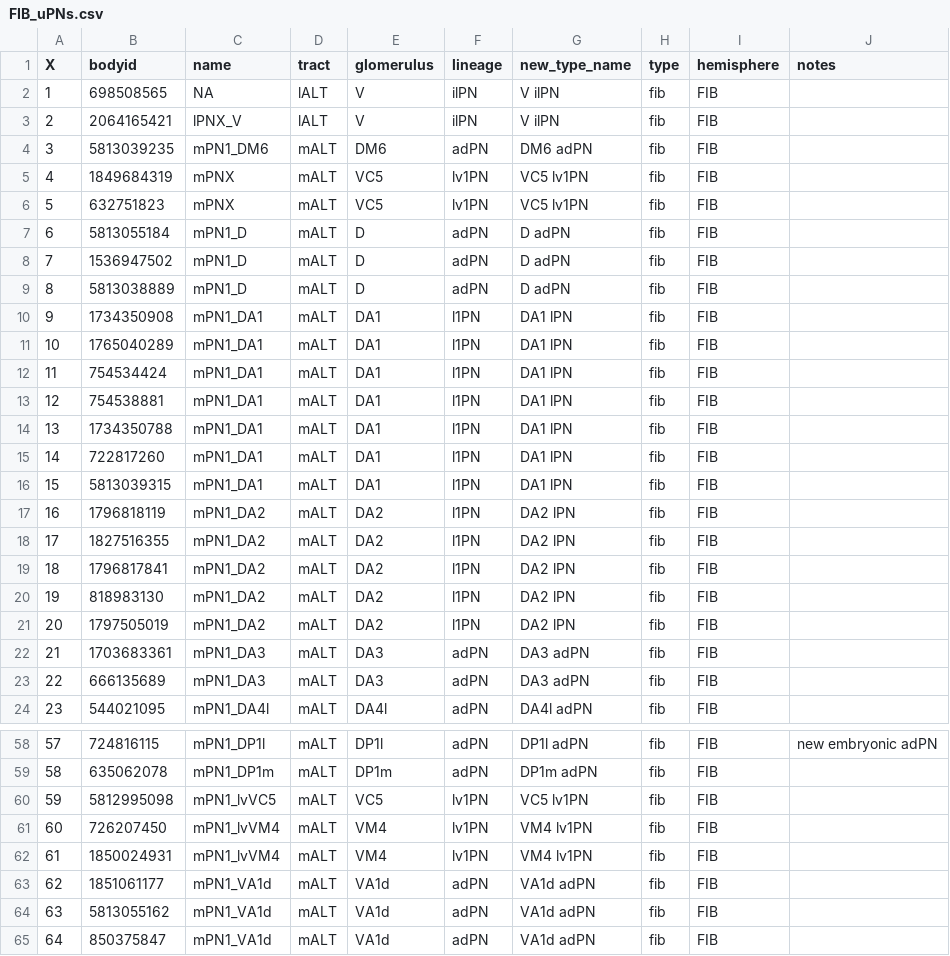
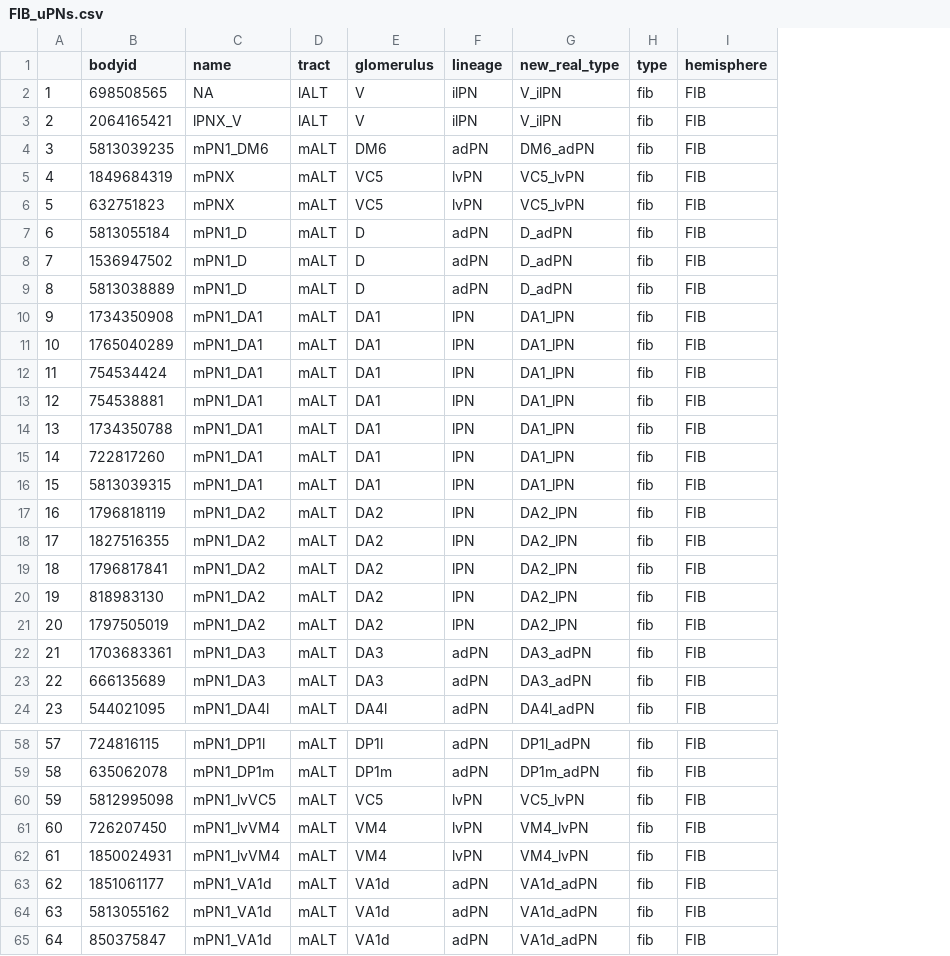
Before and after one commit to flyconnectome/hemibrain_olf_data, a CSV file: FIB_uPNs.csv, drawn as a sheet; only a part is shown, gaps mark what is left out; removed rows and columns are numbered as before the commit, all else as after; the diff covers the shown part only; the diff names each change by its address in the sheet, - before the commit and + after, or states it on an @@ line.

Commit message:
Updated types for olfactory uPNs

```diff
--- a/FIB_uPNs.csv
+++ b/FIB_uPNs.csv
-column G (new_type_name), rows 2-24: V ilPN | V ilPN | DM6 adPN | VC5 lv1PN | VC5 lv1PN | D adPN | D adPN | D adPN | DA1 lPN | DA1 lPN | DA1 lPN | DA1 lPN | DA1 lPN | DA1 lPN | DA1 lPN | DA2 lPN | DA2 lPN | DA2 lPN | DA2 lPN | DA2 lPN | DA3 adPN | DA3 adPN | DA4l adPN; rows 58-65: DP1l adPN | DP1m adPN | VC5 lv1PN | VM4 lv1PN | VM4 lv1PN | VA1d adPN | VA1d adPN | VA1d adPN
+column G (new_real_type), rows 2-24: V_ilPN | V_ilPN | DM6_adPN | VC5_lvPN | VC5_lvPN | D_adPN | D_adPN | D_adPN | DA1_lPN | DA1_lPN | DA1_lPN | DA1_lPN | DA1_lPN | DA1_lPN | DA1_lPN | DA2_lPN | DA2_lPN | DA2_lPN | DA2_lPN | DA2_lPN | DA3_adPN | DA3_adPN | DA4l_adPN; rows 58-65: DP1l_adPN | DP1m_adPN | VC5_lvPN | VM4_lvPN | VM4_lvPN | VA1d_adPN | VA1d_adPN | VA1d_adPN
-column J (notes), row 58: new embryonic adPN
-A1: X
+A1: (empty)
-F5:F6 (lineage): lv1PN
+F5:F6 (lineage): lvPN
-F10:F21 (lineage): l1PN
+F10:F21 (lineage): lPN
-F60:F62 (lineage): lv1PN
+F60:F62 (lineage): lvPN
```
Also changed, not shown: 38 edited cells elsewhere in this file.
